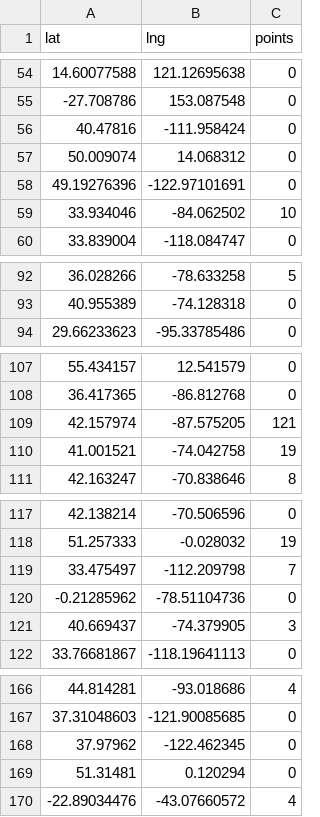
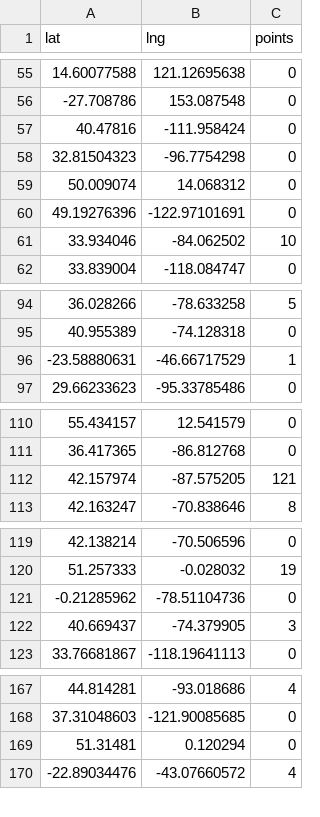
Before and after one commit to storypixel/agent-architects-meetup-map, a CSV file: members.csv, drawn as a sheet; only a part is shown, gaps mark what is left out; the diff covers the shown part only.

```diff
--- a/members.csv
+++ b/members.csv
@@ -56,2 +57,3 @@ lat,lng,points
 40.47816,-111.958424,0
+32.81504323,-96.7754298,0
 50.009074,14.068312,0
@@ -93,2 +95,3 @@ lat,lng,points
 40.955389,-74.128318,0
+-23.58880631,-46.66717529,1
 29.66233623,-95.33785486,0
@@ -109,3 +112,2 @@ lat,lng,points
 42.157974,-87.575205,121
-41.001521,-74.042758,19
 42.163247,-70.838646,8
@@ -118,3 +120,2 @@ lat,lng,points
 51.257333,-0.028032,19
-33.475497,-112.209798,7
 -0.21285962,-78.51104736,0
@@ -167,3 +168,2 @@ lat,lng,points
 37.31048603,-121.90085685,0
-37.97962,-122.462345,0
 51.31481,0.120294,0
```
Also changed, not shown: 7 added rows, 7 removed rows and 7 edited cells elsewhere in this file, 9 other files.
